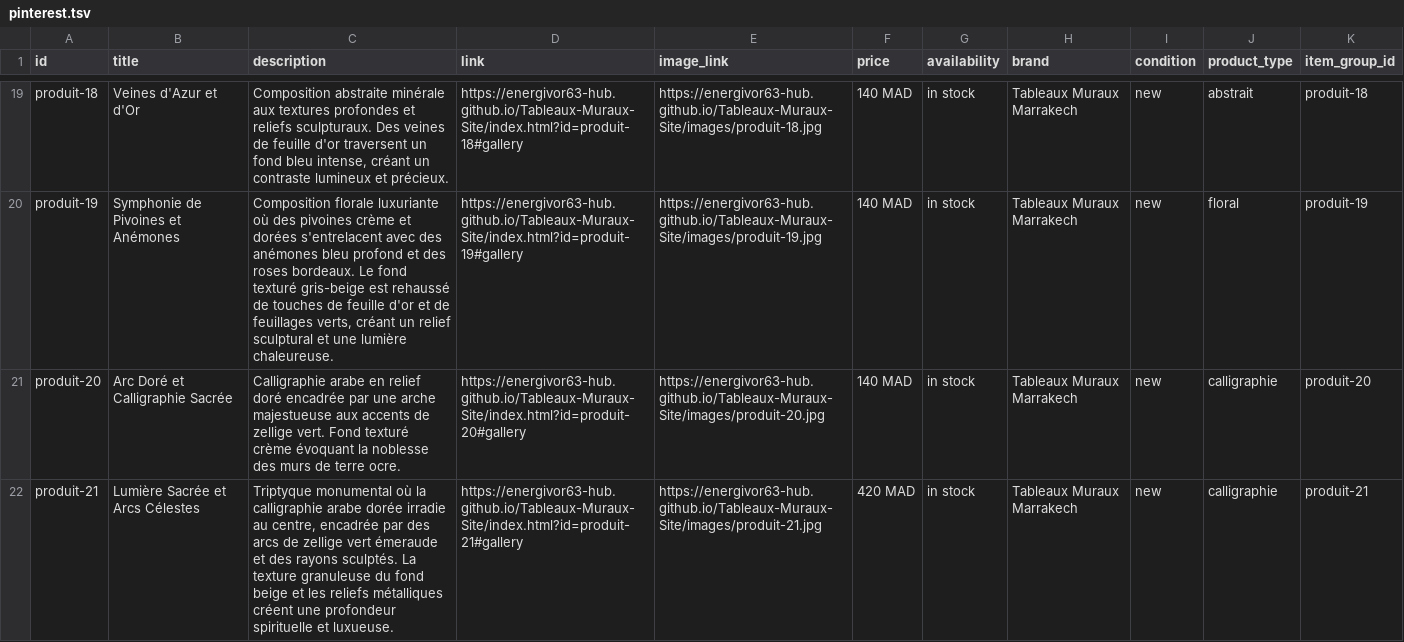
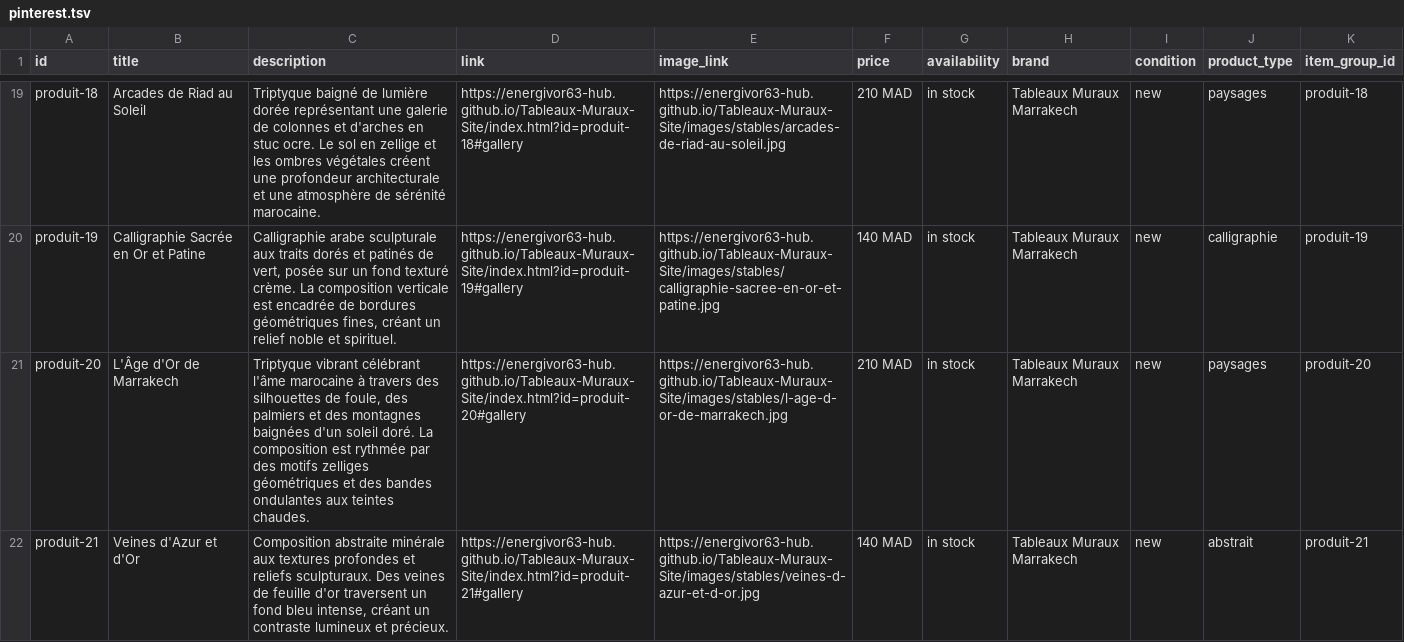
Before and after one commit to energivor63-hub/Tableaux-Muraux-Site, a TSV file: catalogue/pinterest.tsv, drawn as a sheet; only a part is shown, gaps mark what is left out; the diff covers the shown part only; the diff names each change by its address in the sheet, - before the commit and + after, or states it on an @@ line.

Commit message:
chore(pinterest): flux 36 lignes URLs stables (MICRO-12)

```diff
--- a/catalogue/pinterest.tsv
+++ b/catalogue/pinterest.tsv
-B19 (title): Veines d'Azur et d'Or
+B19 (title): Arcades de Riad au Soleil
-C19 (description): Composition abstraite minérale aux textures profondes et reliefs sculpturaux. Des veines de feuille d'or traversent un fond bleu intense, créant un contraste lumineux et précieux.
+C19 (description): Triptyque baigné de lumière dorée représentant une galerie de colonnes et d'arches en stuc ocre. Le sol en zellige et les ombres végétales créent une profondeur architecturale et une atmosphère de sérénité marocaine.
-E19 (image_link): https://energivor63-hub.github.io/Tableaux-Muraux-Site/images/produit-18.jpg
+E19 (image_link): https://energivor63-hub.github.io/Tableaux-Muraux-Site/images/stables/arcades-de-riad-au-soleil.jpg
-F19 (price): 140 MAD
+F19 (price): 210 MAD
-J19 (product_type): abstrait
+J19 (product_type): paysages
-B20 (title): Symphonie de Pivoines et Anémones
+B20 (title): Calligraphie Sacrée en Or et Patine
-C20 (description): Composition florale luxuriante où des pivoines crème et dorées s'entrelacent avec des anémones bleu profond et des roses bordeaux. Le fond texturé gris-beige est rehaussé de touches de feuille d'or et de feuillages verts, créant un relief sculptural et une lumière chaleureuse.
+C20 (description): Calligraphie arabe sculpturale aux traits dorés et patinés de vert, posée sur un fond texturé crème. La composition verticale est encadrée de bordures géométriques fines, créant un relief noble et spirituel.
-E20 (image_link): https://energivor63-hub.github.io/Tableaux-Muraux-Site/images/produit-19.jpg
+E20 (image_link): https://energivor63-hub.github.io/Tableaux-Muraux-Site/images/stables/calligraphie-sacree-en-or-et-patine.jpg
-J20 (product_type): floral
+J20 (product_type): calligraphie
-B21 (title): Arc Doré et Calligraphie Sacrée
+B21 (title): L'Âge d'Or de Marrakech
-C21 (description): Calligraphie arabe en relief doré encadrée par une arche majestueuse aux accents de zellige vert. Fond texturé crème évoquant la noblesse des murs de terre ocre.
+C21 (description): Triptyque vibrant célébrant l'âme marocaine à travers des silhouettes de foule, des palmiers et des montagnes baignées d'un soleil doré. La composition est rythmée par des motifs zelliges géométriques et des bandes ondulantes aux teintes chaudes.
-E21 (image_link): https://energivor63-hub.github.io/Tableaux-Muraux-Site/images/produit-20.jpg
+E21 (image_link): https://energivor63-hub.github.io/Tableaux-Muraux-Site/images/stables/l-age-d-or-de-marrakech.jpg
-F21 (price): 140 MAD
+F21 (price): 210 MAD
-J21 (product_type): calligraphie
+J21 (product_type): paysages
-B22 (title): Lumière Sacrée et Arcs Célestes
+B22 (title): Veines d'Azur et d'Or
-C22 (description): Triptyque monumental où la calligraphie arabe dorée irradie au centre, encadrée par des arcs de zellige vert émeraude et des rayons sculptés. La texture granuleuse du fond beige et les reliefs métalliques créent une profondeur spirituelle et luxueuse.
+C22 (description): Composition abstraite minérale aux textures profondes et reliefs sculpturaux. Des veines de feuille d'or traversent un fond bleu intense, créant un contraste lumineux et précieux.
-E22 (image_link): https://energivor63-hub.github.io/Tableaux-Muraux-Site/images/produit-21.jpg
+E22 (image_link): https://energivor63-hub.github.io/Tableaux-Muraux-Site/images/stables/veines-d-azur-et-d-or.jpg
-F22 (price): 420 MAD
+F22 (price): 140 MAD
-J22 (product_type): calligraphie
+J22 (product_type): abstrait
```
Also changed, not shown: 3 added rows and 114 edited cells elsewhere in this file.
